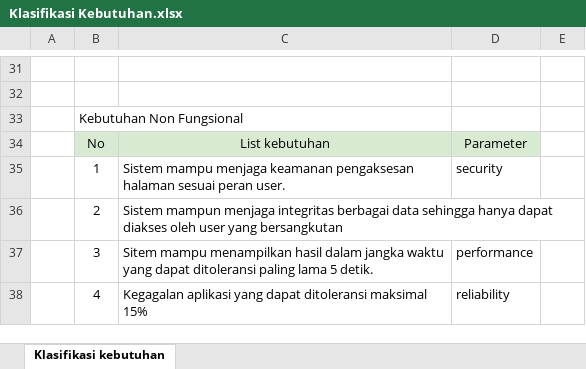
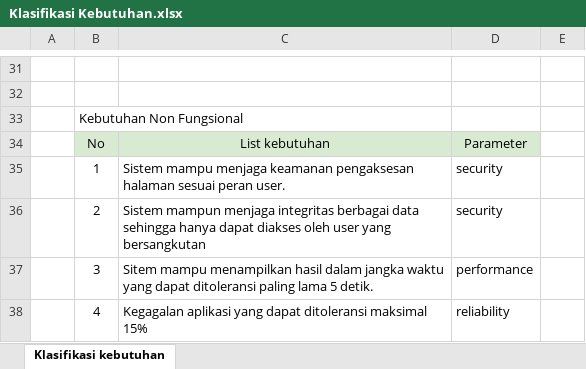
Before and after one commit to WasilatulDN/RK-C_Kelompok9, an Excel workbook: Deliverables Prioritisasi/Klasifikasi Kebutuhan.xlsx, sheet Klasifikasi kebutuhan, drawn as a sheet; only a part is shown, gaps mark what is left out; values as stored, in another font and other column widths than the file's, no borders; charts and pictures not drawn; the diff names each change by its address in the sheet, - before the commit and + after, or states it on an @@ line.

Commit message:
mengedit klasifikasi kebutuhan

```diff
--- a/Deliverables Prioritisasi/Klasifikasi Kebutuhan.xlsx (sheet Klasifikasi kebutuhan)
+++ b/Deliverables Prioritisasi/Klasifikasi Kebutuhan.xlsx (sheet Klasifikasi kebutuhan)
-D36: (empty)
+D36: security
```
Also changed, not shown: charts or pictures.
